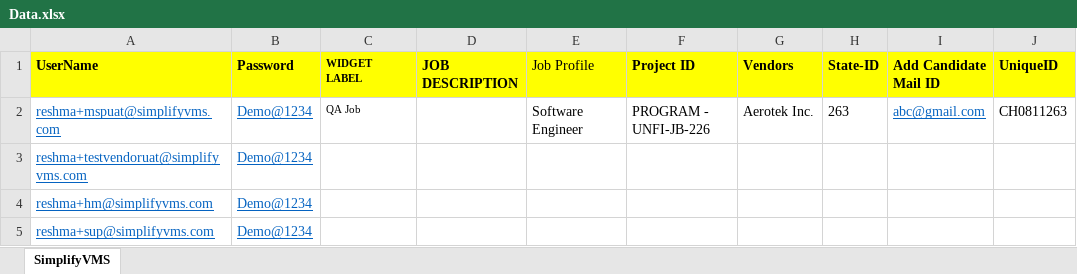
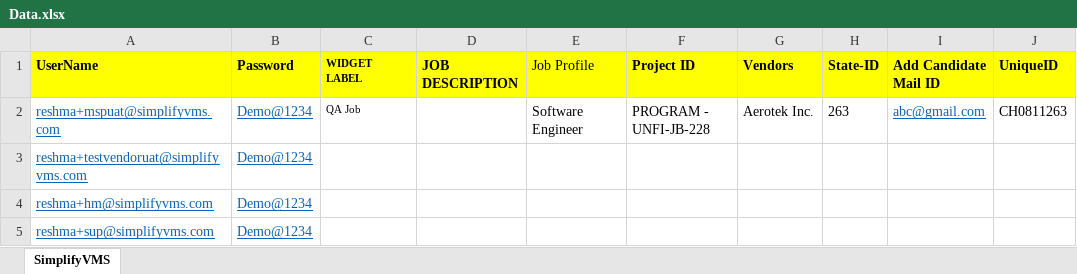
Before and after one commit to subhradips/SimplifyVMS, an Excel workbook: target/test-classes/Data.xlsx, sheet SimplifyVMS, drawn as a sheet; only a part is shown; values as stored, in another font and other column widths than the file's, no borders; the diff names each change by its address in the sheet, - before the commit and + after, or states it on an @@ line.

```diff
--- a/target/test-classes/Data.xlsx (sheet SimplifyVMS)
+++ b/target/test-classes/Data.xlsx (sheet SimplifyVMS)
-F2 (Project ID): PROGRAM - UNFI-JB-226
+F2 (Project ID): PROGRAM - UNFI-JB-228
```
Also changed, not shown: 9 other files.
